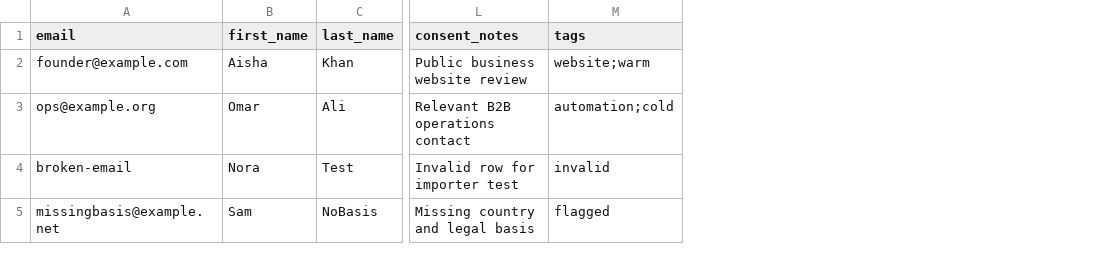
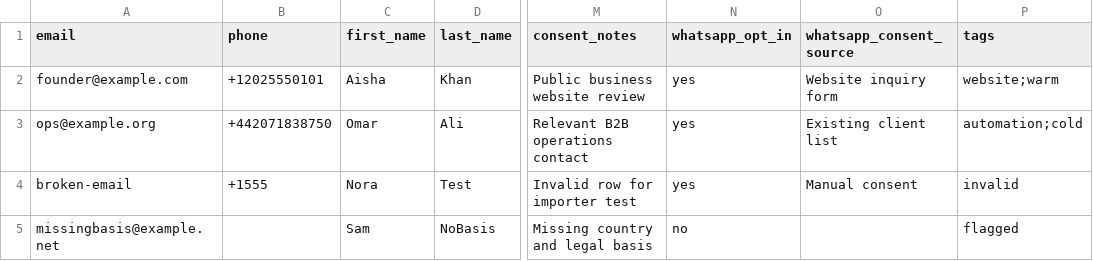
Before and after one commit to virtuprose/email-marketing, a CSV file: samples/phase1-leads.csv, drawn as a sheet; only a part is shown, gaps mark what is left out; the diff names each change by its address in the sheet, - before the commit and + after, or states it on an @@ line.

```diff
--- a/samples/phase1-leads.csv
+++ b/samples/phase1-leads.csv
+column B (phone), rows 2-4: +12025550101 | +442071838750 | +1555
+column N (whatsapp_opt_in), rows 2-5: yes | yes | yes | no
+column O (whatsapp_consent_source), rows 2-4: Website inquiry form | Existing client list | Manual consent
```
Also changed, not shown: 31 other files.
